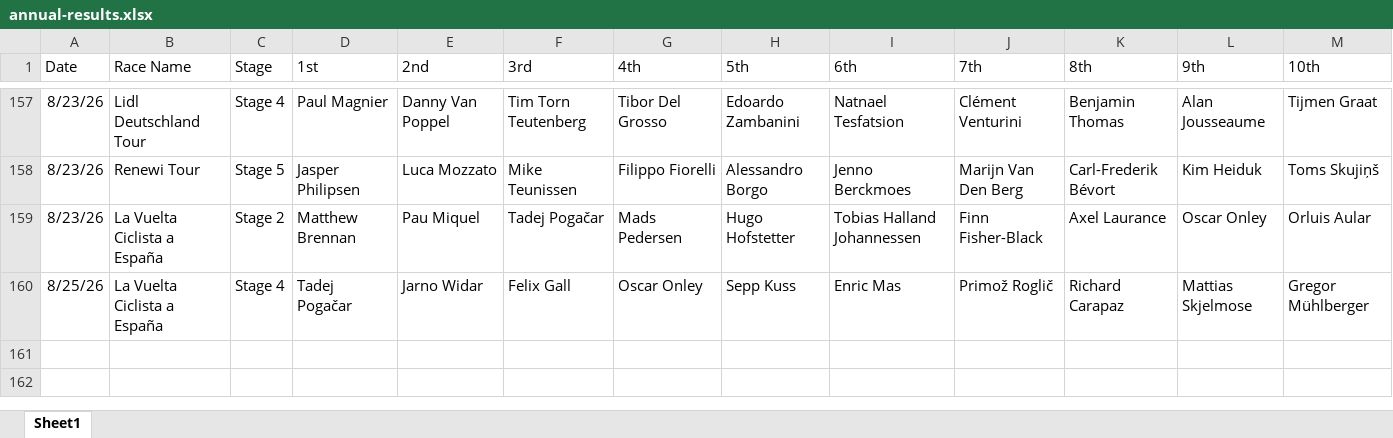
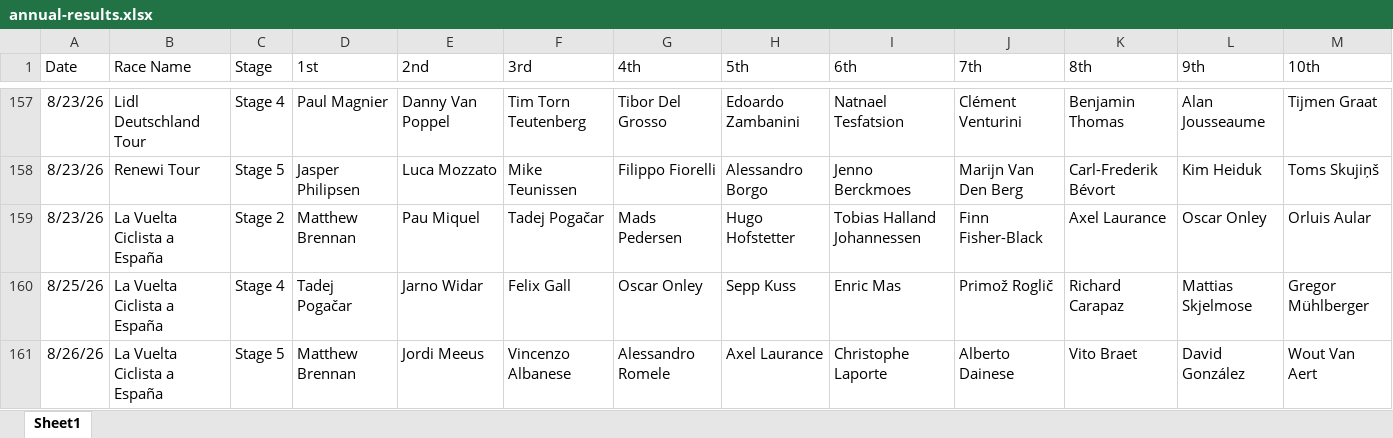
Before and after one commit to danpsh/2026-Fantasy-Cycling, an Excel workbook: annual-results.xlsx, sheet Sheet1, drawn as a sheet; only a part is shown, gaps mark what is left out; values as stored, in another font and other column widths than the file's, no borders; the diff names each change by its address in the sheet, - before the commit and + after, or states it on an @@ line.

Commit message:
Add files via upload

```diff
--- a/annual-results.xlsx (sheet Sheet1)
+++ b/annual-results.xlsx (sheet Sheet1)
+row 161: 8/26/26 | La Vuelta Ciclista a España | Stage 5 | Matthew Brennan | Jordi Meeus | Vincenzo Albanese | Alessandro Romele | Axel Laurance | Christophe Laporte | Alberto Dainese | Vito Braet | David González | Wout Van Aert
```
